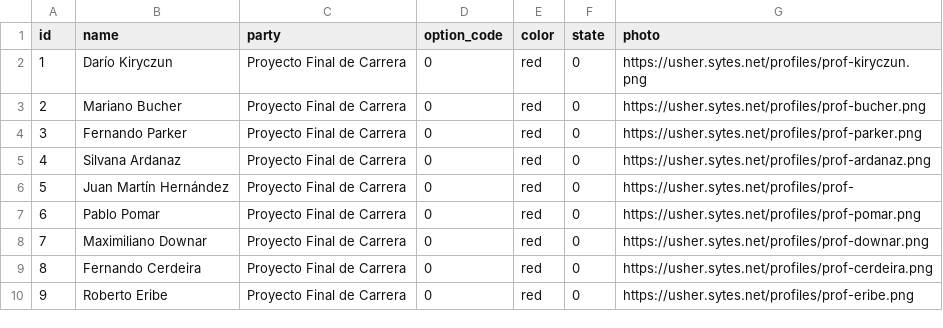
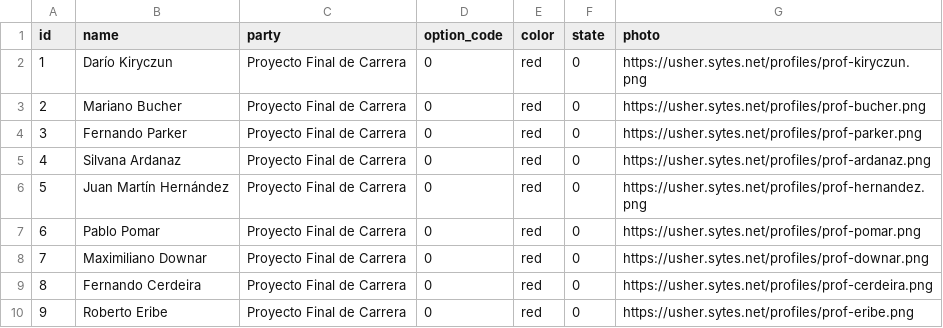
Before and after one commit to grupo101/usher-web, a CSV file: usher/src/main/webapp/csv/benchmembers9.csv, drawn as a sheet.

Commit message:
Fix: estado real listBench + cambio quorumPanel=92

```diff
--- a/usher/src/main/webapp/csv/benchmembers9.csv
+++ b/usher/src/main/webapp/csv/benchmembers9.csv
@@ -5,3 +5,3 @@ id,name,party,option_code,color,state,photo
 4,Silvana Ardanaz,Proyecto Final de Carrera,0,red,0,https://usher.sytes.net/profiles/prof-ardanaz.png
-5,Juan Martín Hernández,Proyecto Final de Carrera,0,red,0,https://usher.sytes.net/profiles/prof-
+5,Juan Martín Hernández,Proyecto Final de Carrera,0,red,0,https://usher.sytes.net/profiles/prof-hernandez.png
 6,Pablo Pomar,Proyecto Final de Carrera,0,red,0,https://usher.sytes.net/profiles/prof-pomar.png
```
Also changed, not shown: 5 other files.
